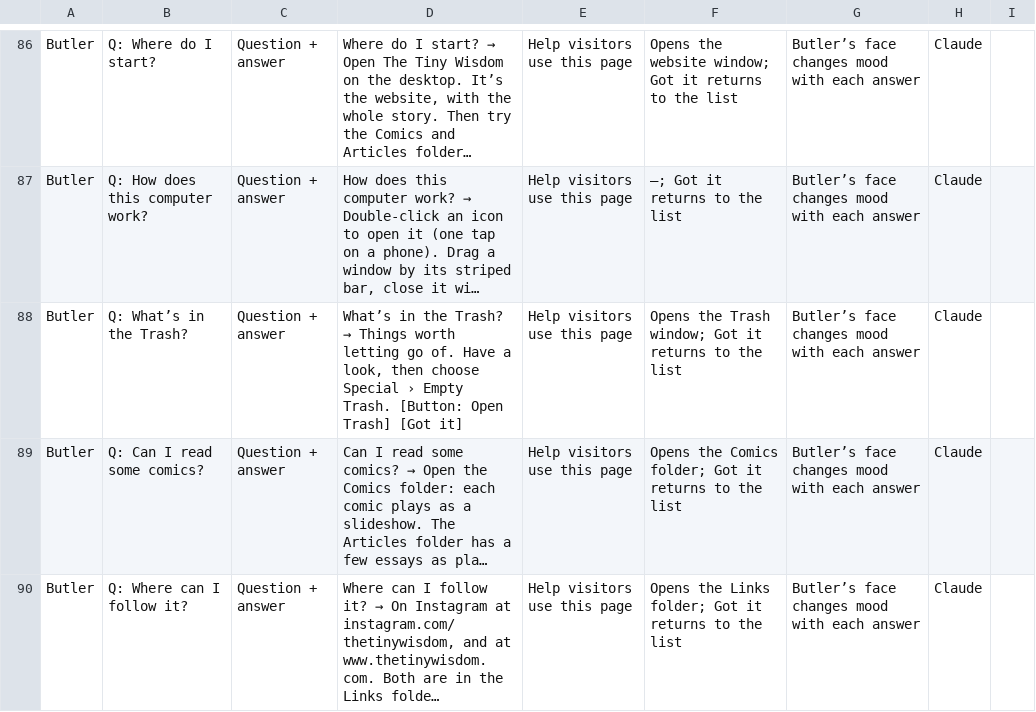
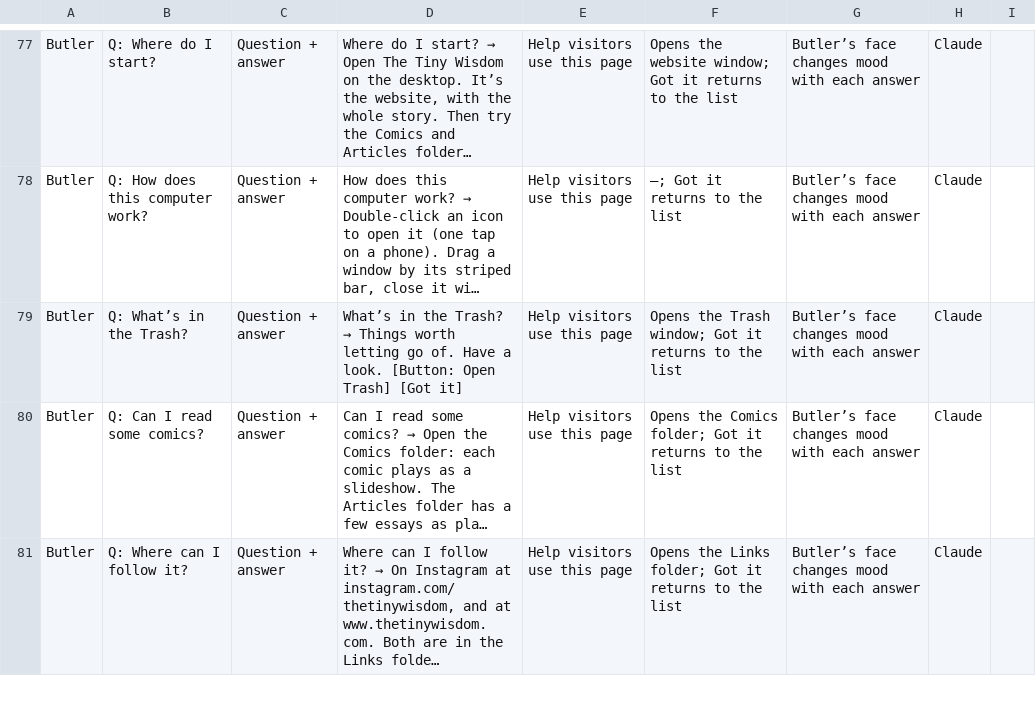
Before and after one commit to thetinywisdom/briandi.to, a CSV file: design/ttw-desktop-copy.csv, drawn as a sheet; only a part is shown, gaps mark what is left out; long unchanged cells end in …; addresses are those after the commit; the diff covers the shown part only; the diff names each change by its address in the sheet, - before the commit and + after, or states it on an @@ line.

```diff
--- a/design/ttw-desktop-copy.csv
+++ b/design/ttw-desktop-copy.csv
-D79: …Have a look, then choose Special › Empty Trash. [Button: Open…
+D79: …Have a look. [Button: Open…
```
Also changed, not shown: 9 removed rows and 5 edited cells elsewhere in this file, 2 other files.
